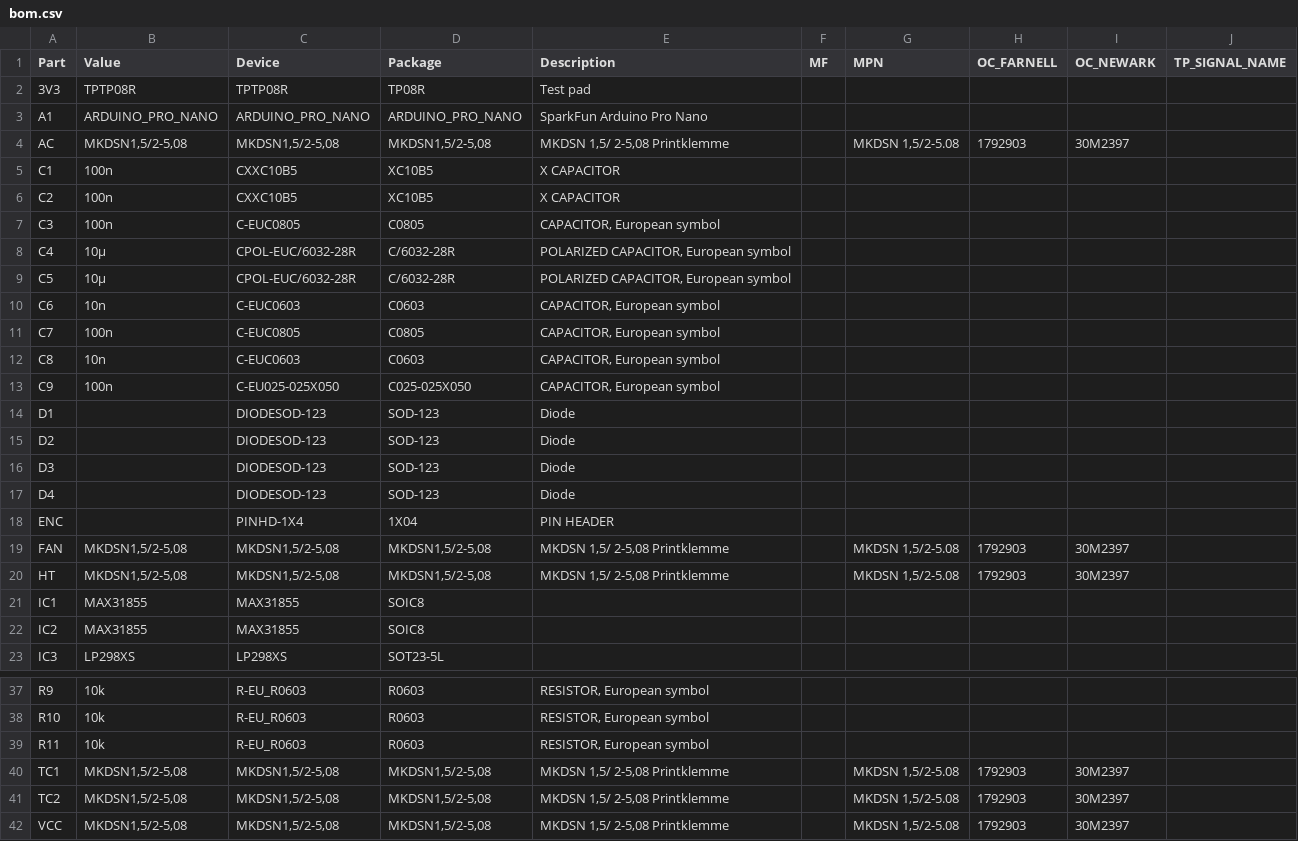
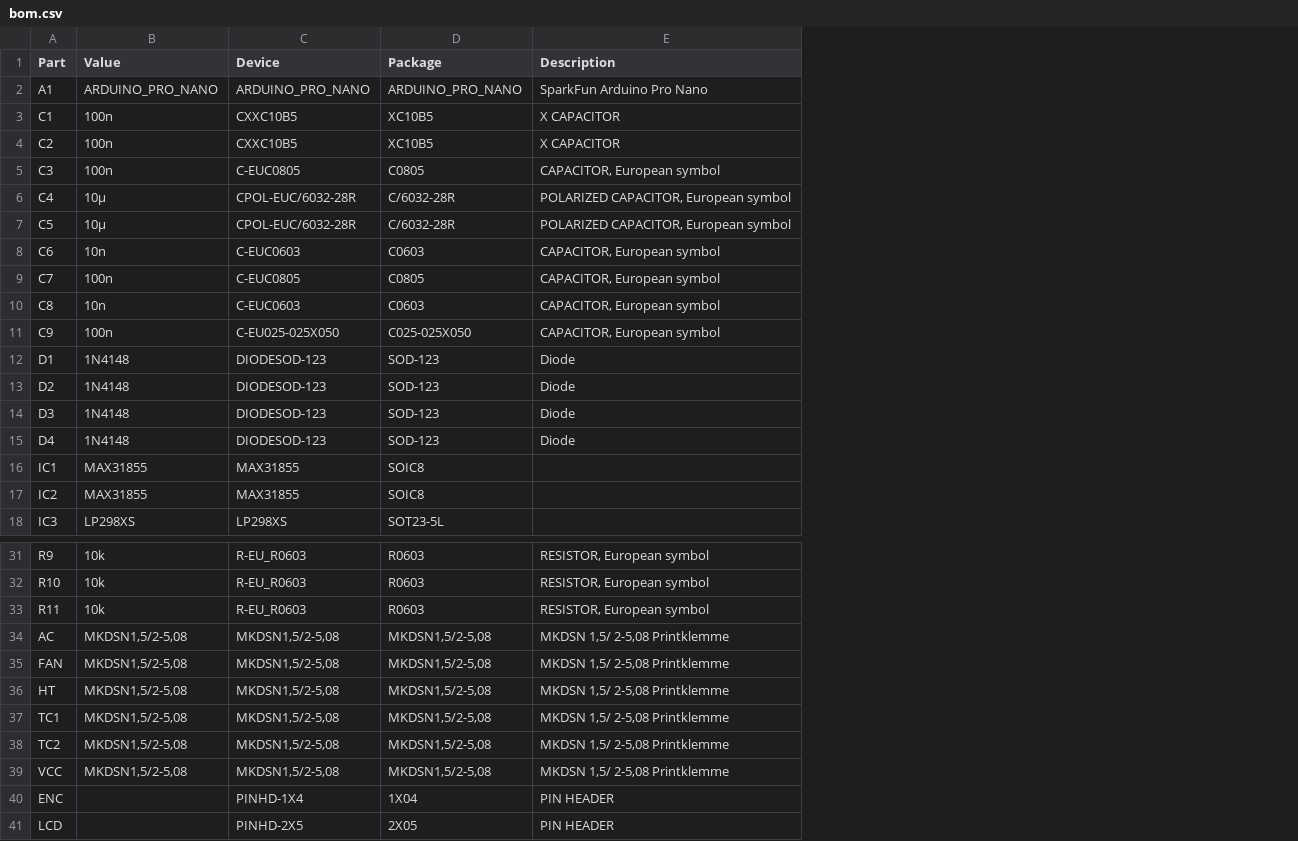
Before and after one commit to palmerr23/reflowOvenController, a CSV file: hardware/bom.csv, drawn as a sheet; only a part is shown, gaps mark what is left out; removed rows and columns are numbered as before the commit, all else as after; the diff names each change by its address in the sheet, - before the commit and + after, or states it on an @@ line.

Commit message:
fix csv

```diff
--- a/hardware/bom.csv
+++ b/hardware/bom.csv
-column F (MF), empty
-column G (MPN), rows 40-42: all MKDSN 1,5/2-5.08
-column H (OC_FARNELL), rows 40-42: all 1792903
-column I (OC_NEWARK), rows 40-42: all 30M2397
-column J (TP_SIGNAL_NAME), empty
-row 2: 3V3 | TPTP08R | TPTP08R | TP08R | Test pad
-B12:B15 (Value): (empty)
+B12:B15 (Value): 1N4148
@@ row 4 moved to row 34: AC @@
@@ row 19 moved to row 35: FAN @@
@@ row 20 moved to row 36: HT @@
@@ row 18 moved to row 40: ENC @@
@@ row 28 moved to row 41: LCD @@
```
